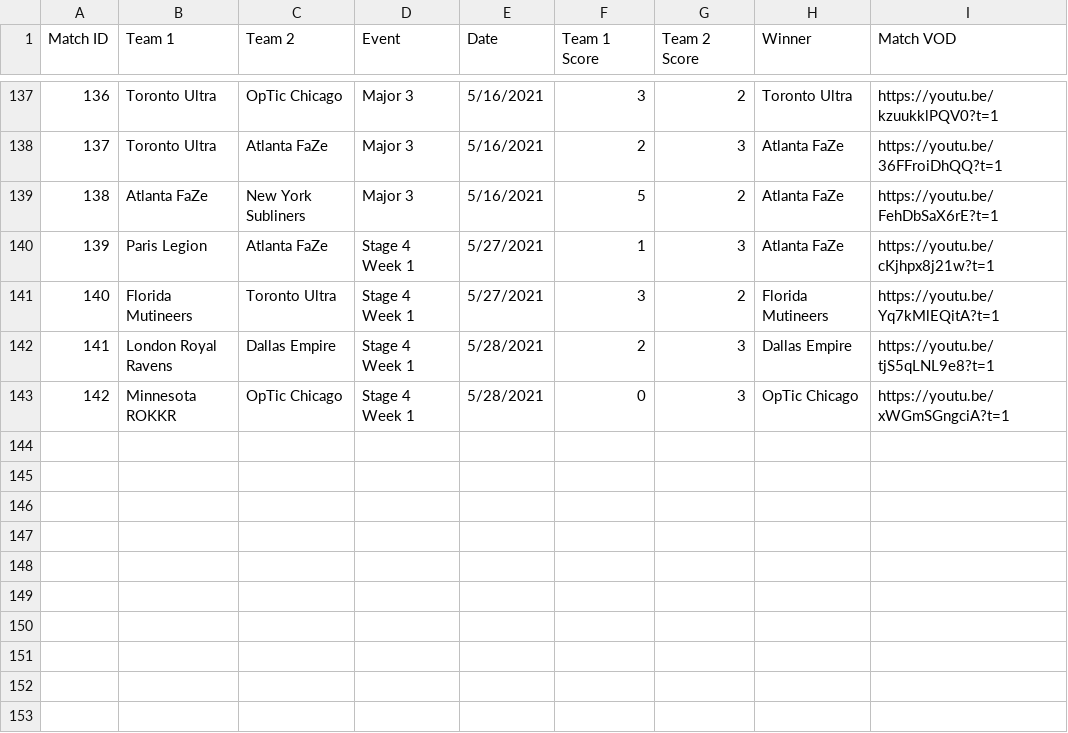
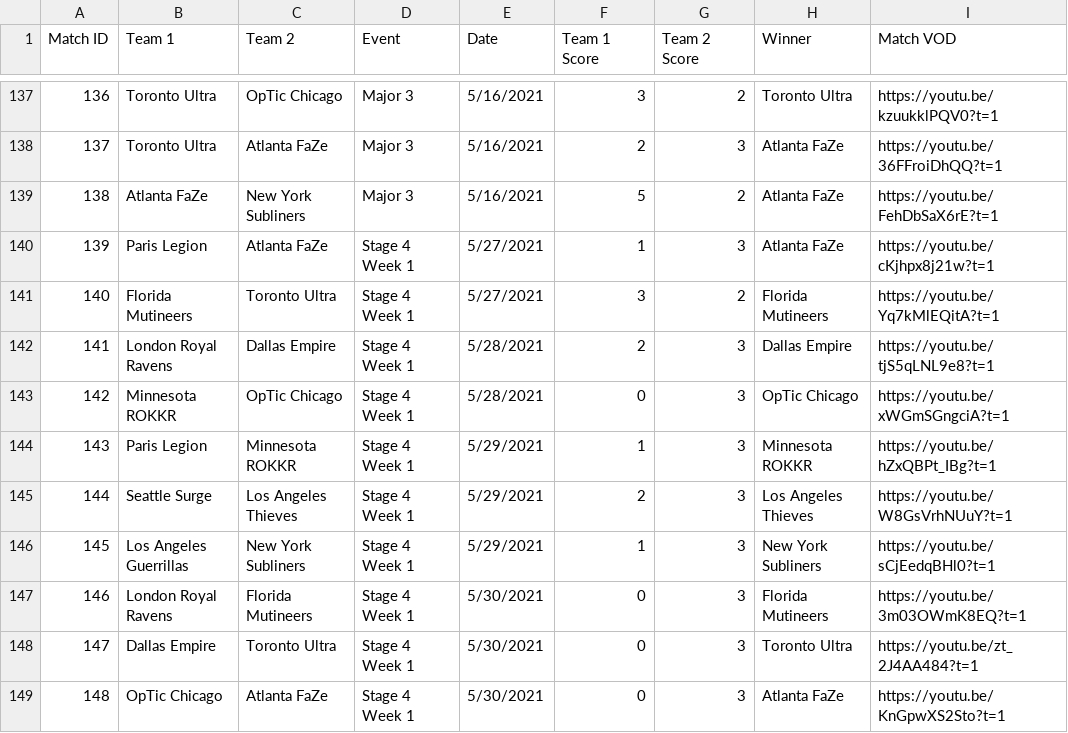
Before and after one commit to cford23/cod-stats-tool, a CSV file: data/matches.csv, drawn as a sheet; only a part is shown, gaps mark what is left out.

```diff
--- a/data/matches.csv
+++ b/data/matches.csv
@@ -143 +143,7 @@ Match ID,Team 1,Team 2,Event,Date,Team 1 Score,Team 2 Score,Winner,Match VOD
 142,Minnesota ROKKR,OpTic Chicago,Stage 4 Week 1,5/28/2021,0,3,OpTic Chicago,https://youtu.be/xWGmSGngciA?t=1
+143,Paris Legion,Minnesota ROKKR,Stage 4 Week 1,5/29/2021,1,3,Minnesota ROKKR,https://youtu.be/hZxQBPt_IBg?t=1
+144,Seattle Surge,Los Angeles Thieves,Stage 4 Week 1,5/29/2021,2,3,Los Angeles Thieves,https://youtu.be/W8GsVrhNUuY?t=1
+145,Los Angeles Guerrillas,New York Subliners,Stage 4 Week 1,5/29/2021,1,3,New York Subliners,https://youtu.be/sCjEedqBHl0?t=1
+146,London Royal Ravens,Florida Mutineers,Stage 4 Week 1,5/30/2021,0,3,Florida Mutineers,https://youtu.be/3m03OWmK8EQ?t=1
+147,Dallas Empire,Toronto Ultra,Stage 4 Week 1,5/30/2021,0,3,Toronto Ultra,https://youtu.be/zt_2J4AA484?t=1
+148,OpTic Chicago,Atlanta FaZe,Stage 4 Week 1,5/30/2021,0,3,Atlanta FaZe,https://youtu.be/KnGpwXS2Sto?t=1
```
Also changed, not shown: data/maps.csv, 1 other file.
